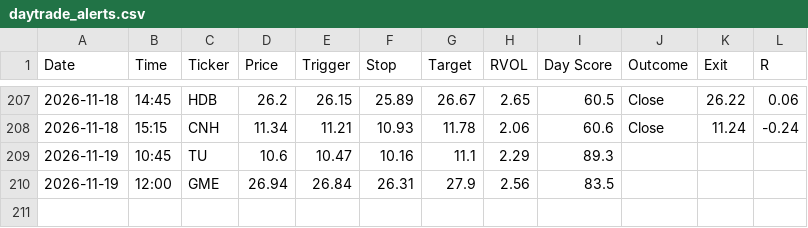
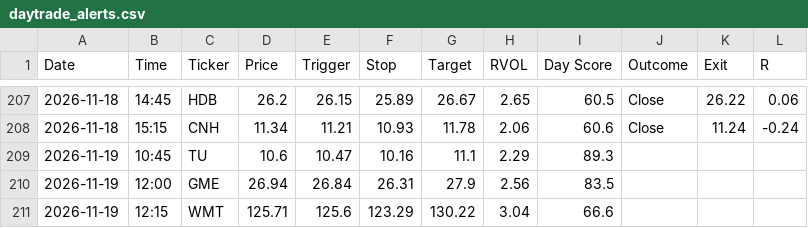
Before and after one commit to wolfmanex/trading-dashboard, a CSV file: daytrade_alerts.csv, drawn as a sheet; only a part is shown, gaps mark what is left out.

```diff
--- a/daytrade_alerts.csv
+++ b/daytrade_alerts.csv
@@ -210 +210,2 @@ Date,Time,Ticker,Price,Trigger,Stop,Target,RVOL,Day Score,Outcome,Exit,R
 2026-11-19,12:00,GME,26.94,26.84,26.31,27.9,2.56,83.5,,,
+2026-11-19,12:15,WMT,125.71,125.6,123.29,130.22,3.04,66.6,,,
```
